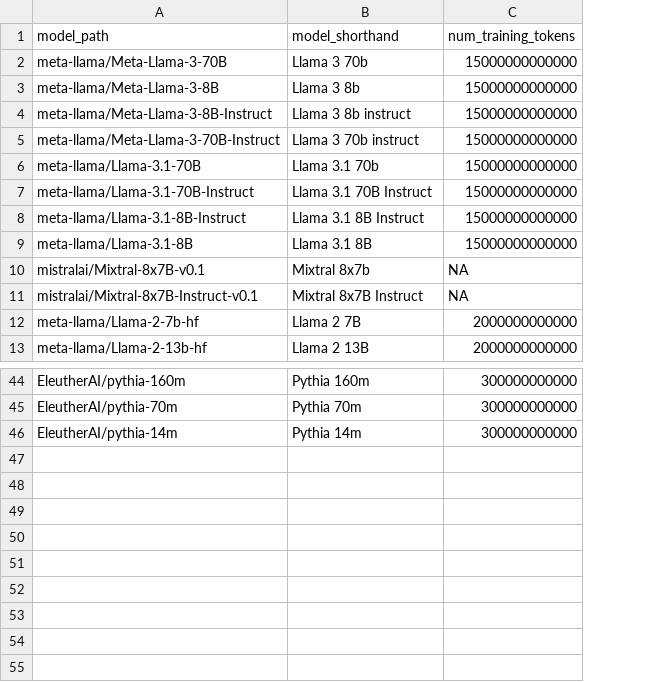
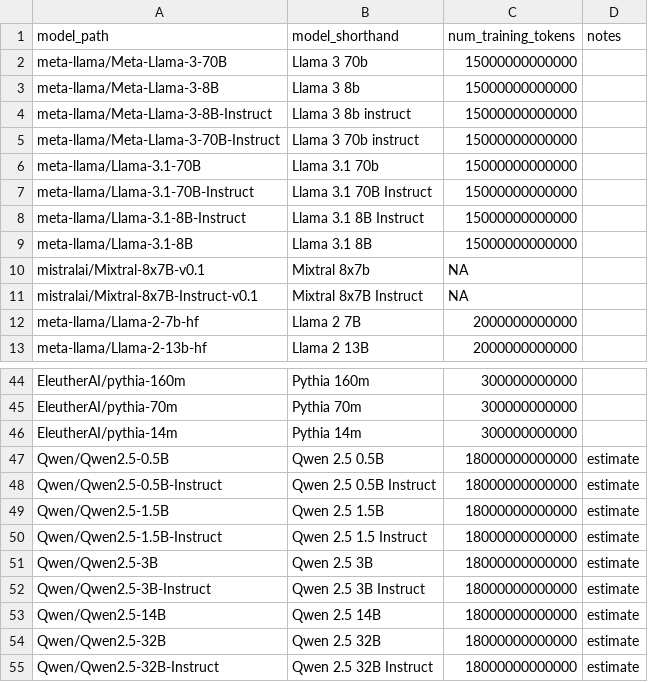
Before and after one commit to seantrott/open_llm_tom, a CSV file: data/processed/model_training_data.csv, drawn as a sheet; only a part is shown, gaps mark what is left out; the diff names each change by its address in the sheet, - before the commit and + after, or states it on an @@ line.

Commit message:
qwen

```diff
--- a/data/processed/model_training_data.csv
+++ b/data/processed/model_training_data.csv
+column D (notes), empty
+row 47: Qwen/Qwen2.5-0.5B | Qwen 2.5 0.5B | 18000000000000 | estimate
+row 48: Qwen/Qwen2.5-0.5B-Instruct | Qwen 2.5 0.5B Instruct | 18000000000000 | estimate
+row 49: Qwen/Qwen2.5-1.5B | Qwen 2.5 1.5B | 18000000000000 | estimate
+row 50: Qwen/Qwen2.5-1.5B-Instruct | Qwen 2.5 1.5 Instruct | 18000000000000 | estimate
+row 51: Qwen/Qwen2.5-3B | Qwen 2.5 3B | 18000000000000 | estimate
+row 52: Qwen/Qwen2.5-3B-Instruct | Qwen 2.5 3B Instruct | 18000000000000 | estimate
+row 53: Qwen/Qwen2.5-14B | Qwen 2.5 14B | 18000000000000 | estimate
+row 54: Qwen/Qwen2.5-32B | Qwen 2.5 32B | 18000000000000 | estimate
+row 55: Qwen/Qwen2.5-32B-Instruct | Qwen 2.5 32B Instruct | 18000000000000 | estimate
```
Also changed, not shown: data/processed/model_properties.csv, 3 other files.
